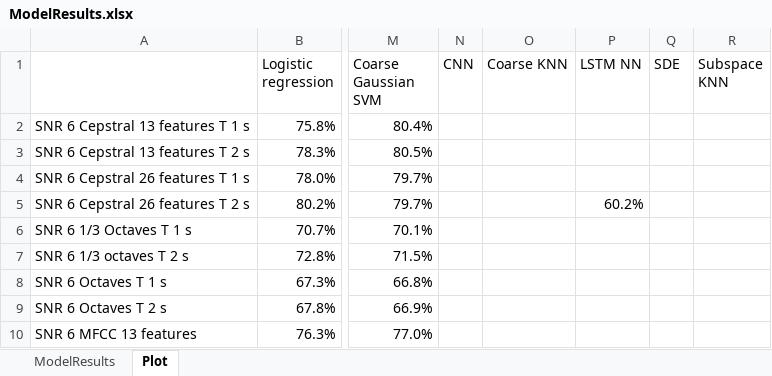
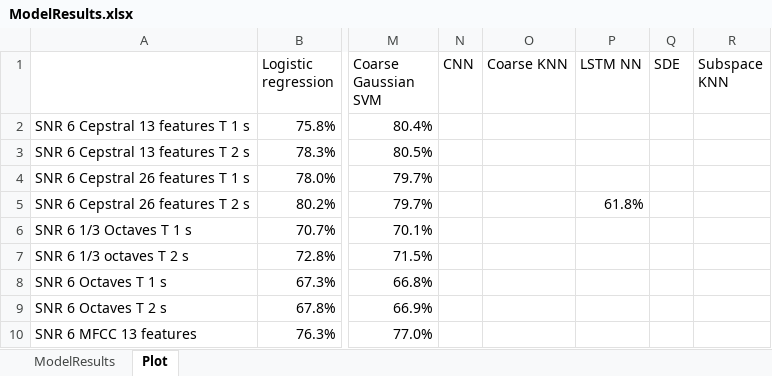
Before and after one commit to toddschultz/EnvNoiseDetector, an Excel workbook: data/Models/ModelResults.xlsx, sheet Plot, drawn as a sheet; only a part is shown, gaps mark what is left out; values as stored, in another font and other column widths than the file's, no borders; conditional formats not drawn; the diff names each change by its address in the sheet, - before the commit and + after, or states it on an @@ line.

Commit message:
restored lstm model for cepstral features

```diff
--- a/data/Models/ModelResults.xlsx (sheet Plot)
+++ b/data/Models/ModelResults.xlsx (sheet Plot)
-P5 (LSTM NN): 60.2%
+P5 (LSTM NN): 61.8%
```
Also changed, not shown: sheet ModelResults, 1 other file.
